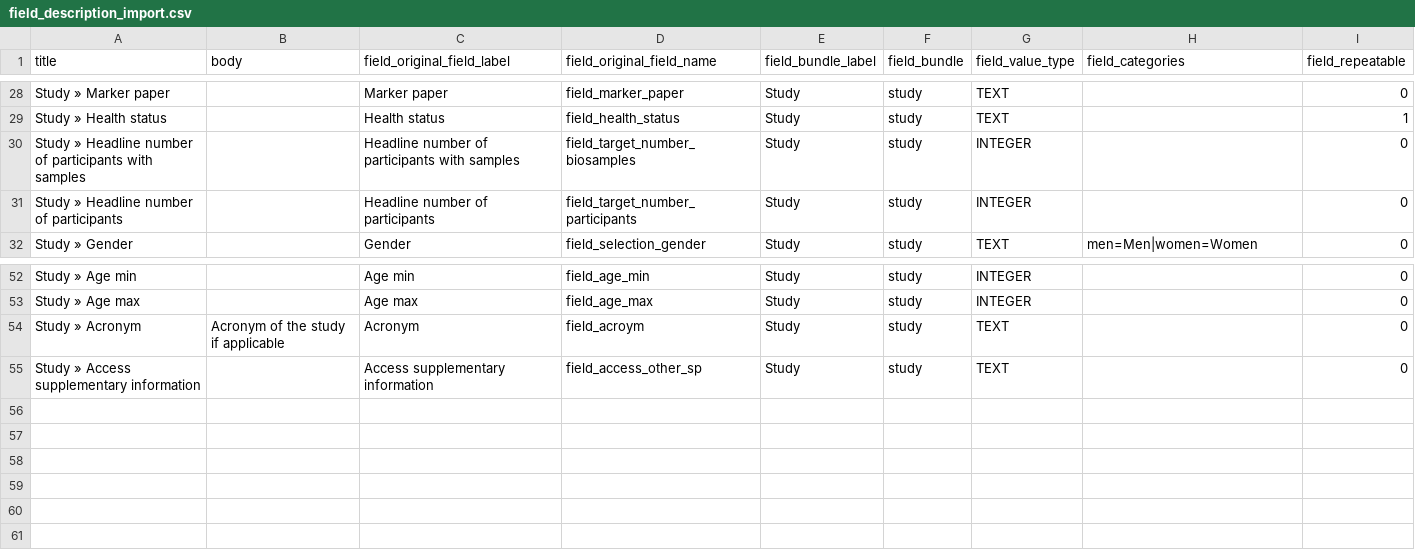
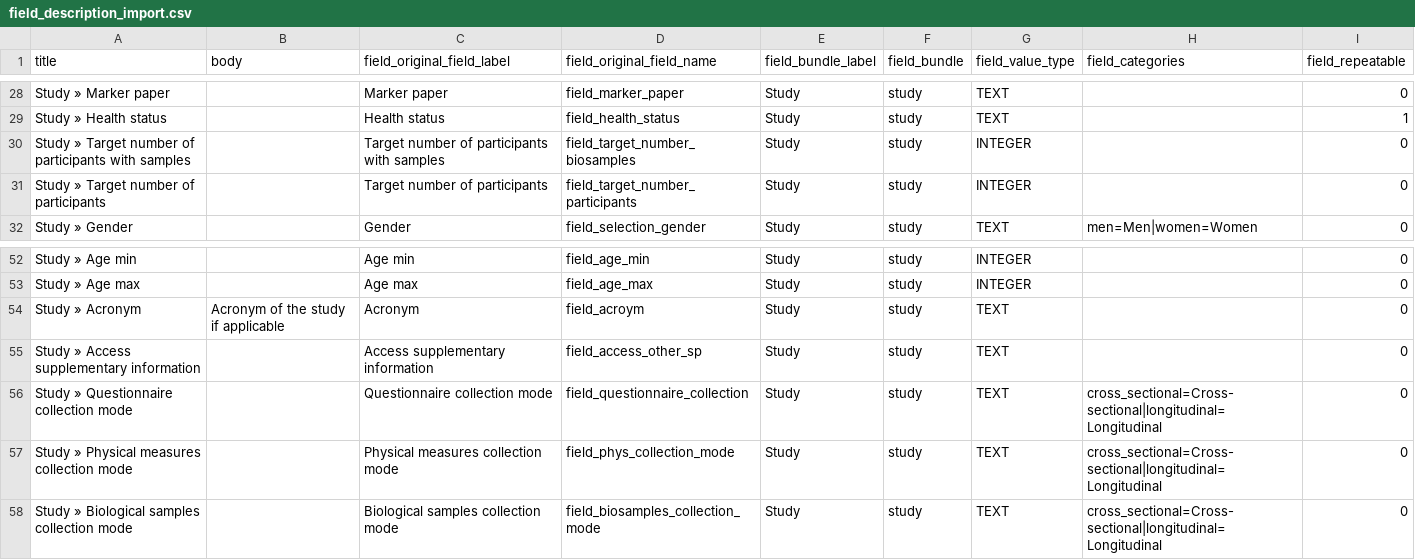
Before and after one commit to obiba/mica, a CSV file: src/main/drupal/profiles/mica_standard/data/field_description_import.csv, drawn as a sheet; only a part is shown, gaps mark what is left out.

Commit message:
Fix MICA-311 Fix MICA-313

```diff
--- a/src/main/drupal/profiles/mica_standard/data/field_description_import.csv
+++ b/src/main/drupal/profiles/mica_standard/data/field_description_import.csv
@@ -29,4 +29,4 @@
 "Study » Health status";"";"Health status";"field_health_status";"Study";"study";"TEXT";"";"1"
-"Study » Headline number of participants with samples";"";"Headline number of participants with samples";"field_target_number_biosamples";"Study";"study";"INTEGER";"";"0"
-"Study » Headline number of participants";"";"Headline number of participants";"field_target_number_participants";"Study";"study";"INTEGER";"";"0"
+"Study » Target number of participants with samples";"";"Target number of participants with samples";"field_target_number_biosamples";"Study";"study";"INTEGER";"";"0"
+"Study » Target number of participants";"";"Target number of participants";"field_target_number_participants";"Study";"study";"INTEGER";"";"0"
 "Study » Gender";"";"Gender";"field_selection_gender";"Study";"study";"TEXT";"men=Men|women=Women";"0"
@@ -55 +55,4 @@
 "Study » Access supplementary information";"";"Access supplementary information";"field_access_other_sp";"Study";"study";"TEXT";"";"0"
+"Study » Questionnaire collection mode";"";"Questionnaire collection mode";"field_questionnaire_collection";"Study";"study";"TEXT";"cross_sectional=Cross-sectional|longitudinal=Longitudinal";"0"
+"Study » Physical measures collection mode";"";"Physical measures collection mode";"field_phys_collection_mode";"Study";"study";"TEXT";"cross_sectional=Cross-sectional|longitudinal=Longitudinal";"0"
+"Study » Biological samples collection mode";"";"Biological samples collection mode";"field_biosamples_collection_mode";"Study";"study";"TEXT";"cross_sectional=Cross-sectional|longitudinal=Longitudinal";"0"
```
Also changed, not shown: 5 other files.
